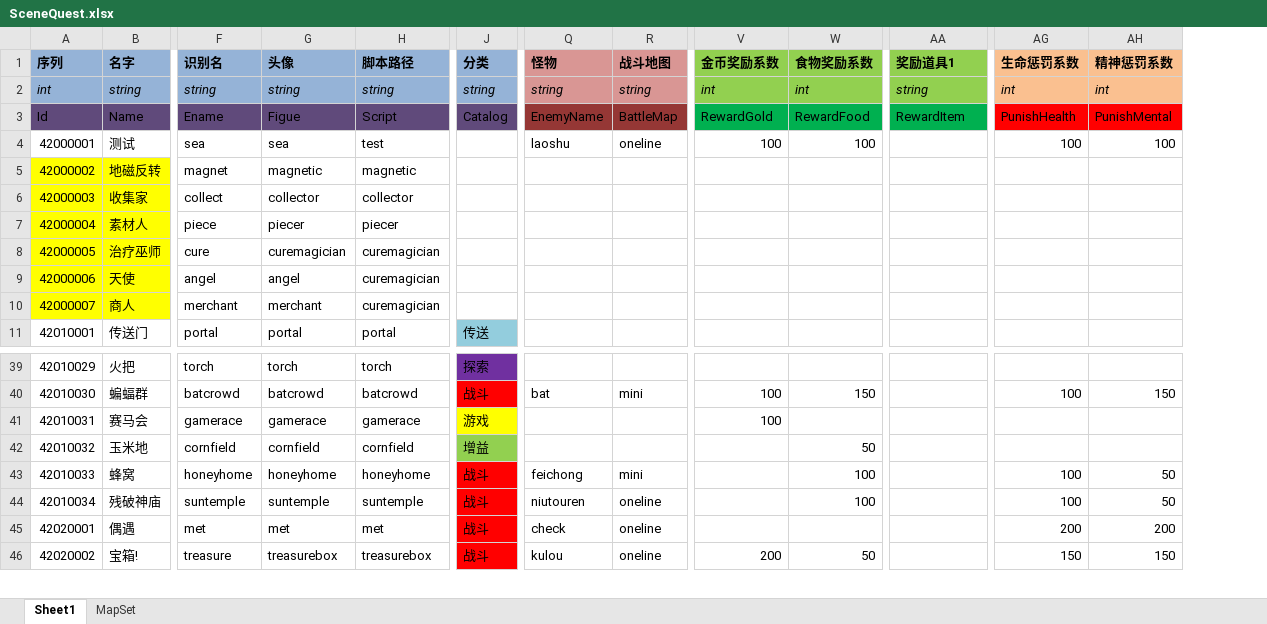
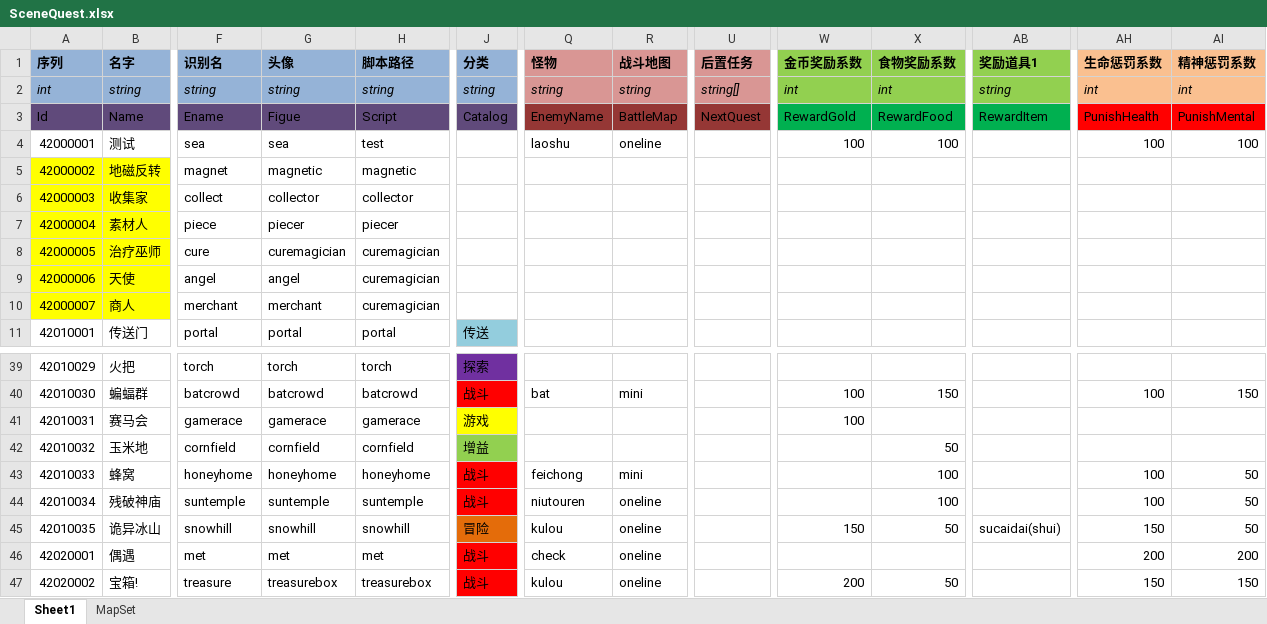
Before and after one commit to realeternia/TOMClassic, an Excel workbook: ConfigData/Xlsx/SceneQuest.xlsx, sheet Sheet1, drawn as a sheet; only a part is shown, gaps mark what is left out; values as stored, in another font and other column widths than the file's, no borders; conditional formats and table styles not drawn; rows hold the shown columns only; the diff names each change by its address in the sheet, - before the commit and + after, or states it on an @@ line.

Commit message:
enext parms load from excel now.

```diff
--- a/ConfigData/Xlsx/SceneQuest.xlsx (sheet Sheet1)
+++ b/ConfigData/Xlsx/SceneQuest.xlsx (sheet Sheet1)
+column U (后置任务), rows 2-3: string[] | NextQuest
+row 45: 42010035 | 诡异冰山 | snowhill | snowhill | snowhill | 冒险 | kulou | oneline |  | 150 | 50 | sucaidai(shui) | 150 | 50
```
Also changed, not shown: sheet MapSet, ConfigData/Xlsx/Scene.xlsx, 6 other files.
